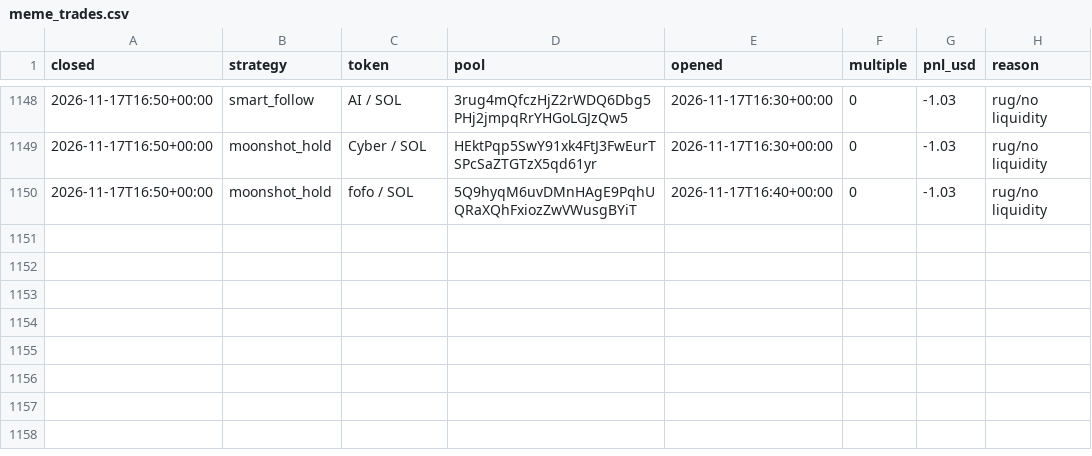
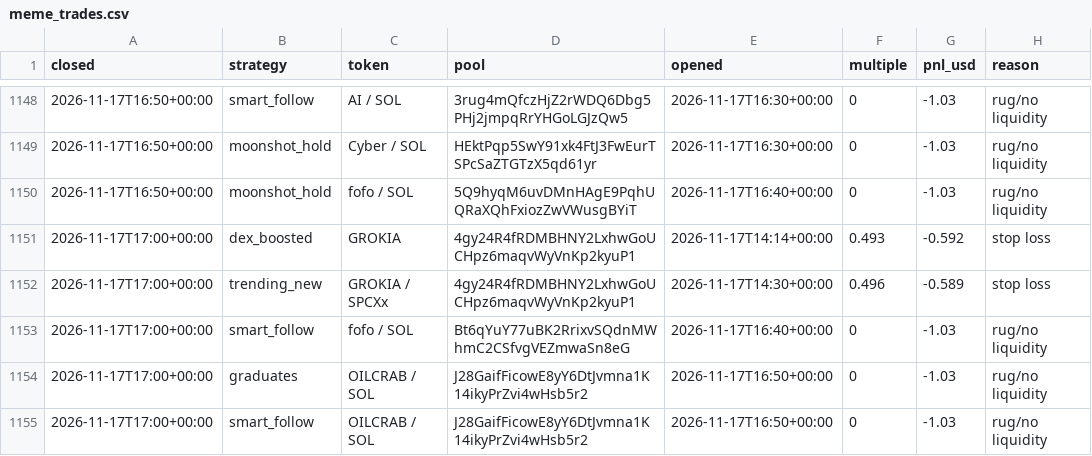
Before and after one commit to TChaplain/data-pipeline-lab, a CSV file: journal/meme_trades.csv, drawn as a sheet; only a part is shown, gaps mark what is left out.

```diff
--- a/journal/meme_trades.csv
+++ b/journal/meme_trades.csv
@@ -1150 +1150,6 @@ closed,strategy,token,pool,opened,multiple,pnl_usd,reason
 2026-11-17T16:50+00:00,moonshot_hold,fofo / SOL,5Q9hyqM6uvDMnHAgE9PqhUQRaXQhFxiozZwVWusgBYiT,2026-11-17T16:40+00:00,0,-1.03,rug/no liquidity
+2026-11-17T17:00+00:00,dex_boosted,GROKIA,4gy24R4fRDMBHNY2LxhwGoUCHpz6maqvWyVnKp2kyuP1,2026-11-17T14:14+00:00,0.493,-0.592,stop loss
+2026-11-17T17:00+00:00,trending_new,GROKIA / SPCXx,4gy24R4fRDMBHNY2LxhwGoUCHpz6maqvWyVnKp2kyuP1,2026-11-17T14:30+00:00,0.496,-0.589,stop loss
+2026-11-17T17:00+00:00,smart_follow,fofo / SOL,Bt6qYuY77uBK2RrixvSQdnMWhmC2CSfvgVEZmwaSn8eG,2026-11-17T16:40+00:00,0,-1.03,rug/no liquidity
+2026-11-17T17:00+00:00,graduates,OILCRAB / SOL,J28GaifFicowE8yY6DtJvmna1K14ikyPrZvi4wHsb5r2,2026-11-17T16:50+00:00,0,-1.03,rug/no liquidity
+2026-11-17T17:00+00:00,smart_follow,OILCRAB / SOL,J28GaifFicowE8yY6DtJvmna1K14ikyPrZvi4wHsb5r2,2026-11-17T16:50+00:00,0,-1.03,rug/no liquidity
```
Also changed, not shown: 3 other files.
